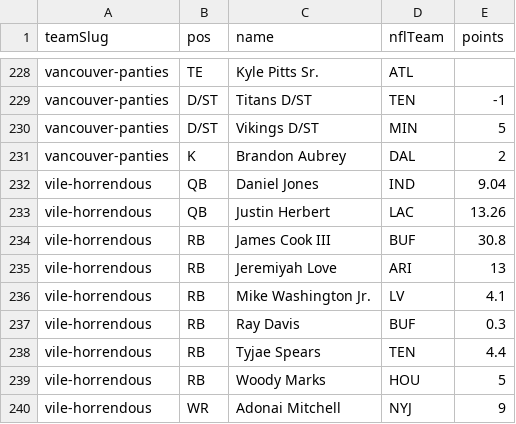
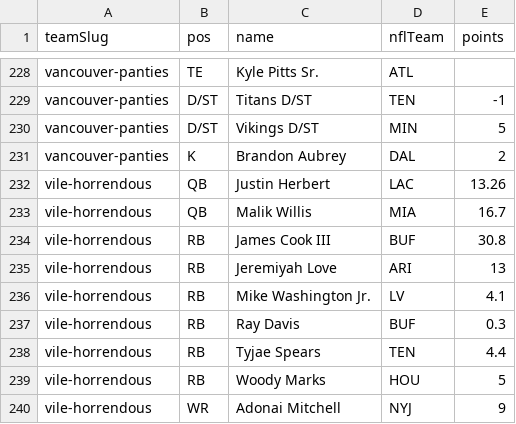
Before and after one commit to Scav-game/MakeFantasyGreatAgain, a CSV file: data/rosters.csv, drawn as a sheet; only a part is shown, gaps mark what is left out.

Commit message:
Auto-sync rosters from ESPN 2026-09-19

```diff
--- a/data/rosters.csv
+++ b/data/rosters.csv
@@ -231,4 +231,4 @@ vancouver-panties,D/ST,Vikings D/ST,MIN,5
 vancouver-panties,K,Brandon Aubrey,DAL,2
-vile-horrendous,QB,Daniel Jones,IND,9.04
 vile-horrendous,QB,Justin Herbert,LAC,13.26
+vile-horrendous,QB,Malik Willis,MIA,16.7
 vile-horrendous,RB,James Cook III,BUF,30.8
```
Also changed, not shown: 1 other file.
